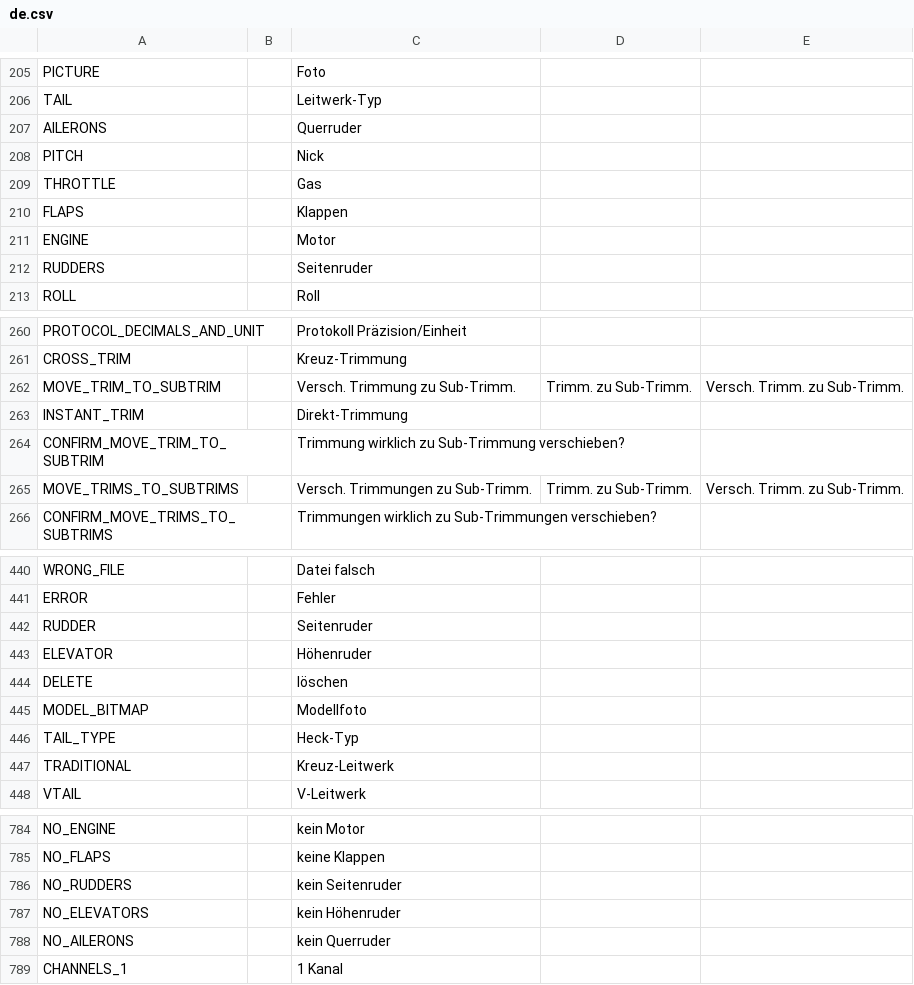
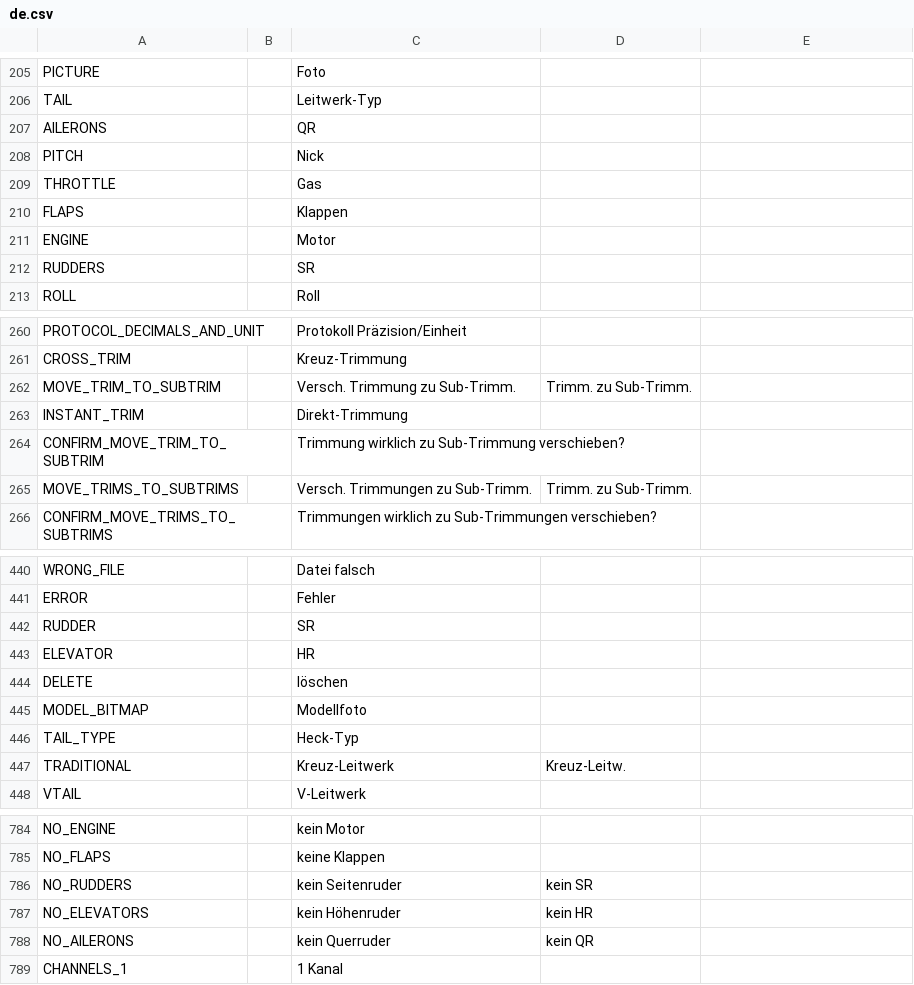
Before and after one commit to KevinFairgrieve/ETHOS-Feedback-Community, a CSV file: translations/ethos/de.csv, drawn as a sheet; only a part is shown, gaps mark what is left out; the diff covers the shown part only.

Commit message:
Corrections for 1.6.3

```diff
--- a/translations/ethos/de.csv
+++ b/translations/ethos/de.csv
@@ -206,3 +206,3 @@ PICTURE,,"Foto"
 TAIL,,"Leitwerk-Typ"
-AILERONS,,"Querruder"
+AILERONS,,"QR"
 PITCH,,"Nick"
@@ -211,3 +211,3 @@ FLAPS,,"Klappen"
 ENGINE,,"Motor"
-RUDDERS,,"Seitenruder"
+RUDDERS,,"SR"
 ROLL,,"Roll"
@@ -261,6 +261,6 @@ PROTOCOL_DECIMALS_AND_UNIT,,"Protokoll Präzision/Einheit"
 CROSS_TRIM,,"Kreuz-Trimmung"
-MOVE_TRIM_TO_SUBTRIM,,"Versch. Trimmung zu Sub-Trimm.","Trimm. zu Sub-Trimm.","Versch. Trimm. zu Sub-Trimm."
+MOVE_TRIM_TO_SUBTRIM,,"Versch. Trimmung zu Sub-Trimm.","Trimm. zu Sub-Trimm."
 INSTANT_TRIM,,"Direkt-Trimmung"
 CONFIRM_MOVE_TRIM_TO_SUBTRIM,,"Trimmung wirklich zu Sub-Trimmung verschieben?"
-MOVE_TRIMS_TO_SUBTRIMS,,"Versch. Trimmungen zu Sub-Trimm.","Trimm. zu Sub-Trimm.","Versch. Trimm. zu Sub-Trimm."
+MOVE_TRIMS_TO_SUBTRIMS,,"Versch. Trimmungen zu Sub-Trimm.","Trimm. zu Sub-Trimm."
 CONFIRM_MOVE_TRIMS_TO_SUBTRIMS,,"Trimmungen wirklich zu Sub-Trimmungen verschieben?"
@@ -441,4 +441,4 @@ WRONG_FILE,,"Datei falsch"
 ERROR,,"Fehler"
-RUDDER,,"Seitenruder"
-ELEVATOR,,"Höhenruder"
+RUDDER,,"SR"
+ELEVATOR,,"HR"
 DELETE,,"löschen"
@@ -446,3 +446,3 @@ MODEL_BITMAP,,"Modellfoto"
 TAIL_TYPE,,"Heck-Typ"
-TRADITIONAL,,"Kreuz-Leitwerk"
+TRADITIONAL,,"Kreuz-Leitwerk","Kreuz-Leitw."
 VTAIL,,"V-Leitwerk"
@@ -785,5 +785,5 @@ NO_ENGINE,,"kein Motor"
 NO_FLAPS,,"keine Klappen"
-NO_RUDDERS,,"kein Seitenruder"
-NO_ELEVATORS,,"kein Höhenruder"
-NO_AILERONS,,"kein Querruder"
+NO_RUDDERS,,"kein Seitenruder","kein SR"
+NO_ELEVATORS,,"kein Höhenruder","kein HR"
+NO_AILERONS,,"kein Querruder","kein QR"
 CHANNELS_1,,"1 Kanal"
```
Also changed, not shown: 12 edited cells elsewhere in this file.
